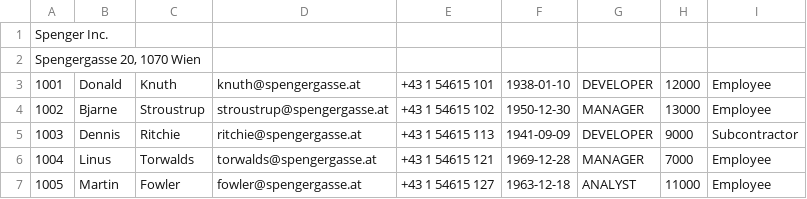
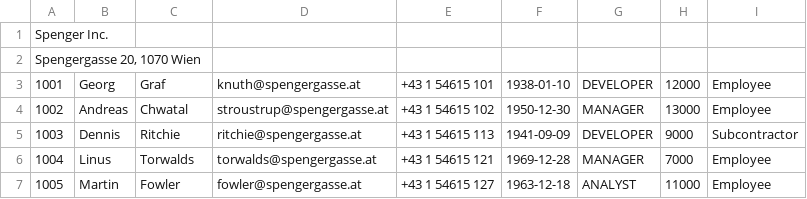
Before and after one commit to georgernstgraf/SS23-4BKIF, a CSV file: company.csv, drawn as a sheet.

Commit message:
Company Version 3

```diff
--- a/company.csv
+++ b/company.csv
@@ -2,4 +2,4 @@ Spenger Inc.
 Spengergasse 20, 1070 Wien
-1001;Donald;Knuth;knuth@spengergasse.at;+43 1 54615 101;1938-01-10;DEVELOPER;12000;Employee
-1002;Bjarne;Stroustrup;stroustrup@spengergasse.at;+43 1 54615 102;1950-12-30;MANAGER;13000;Employee
+1001;Georg;Graf;knuth@spengergasse.at;+43 1 54615 101;1938-01-10;DEVELOPER;12000;Employee
+1002;Andreas;Chwatal;stroustrup@spengergasse.at;+43 1 54615 102;1950-12-30;MANAGER;13000;Employee
 1003;Dennis;Ritchie;ritchie@spengergasse.at;+43 1 54615 113;1941-09-09;DEVELOPER;9000;Subcontractor
```
Also changed, not shown: 4 other files.
